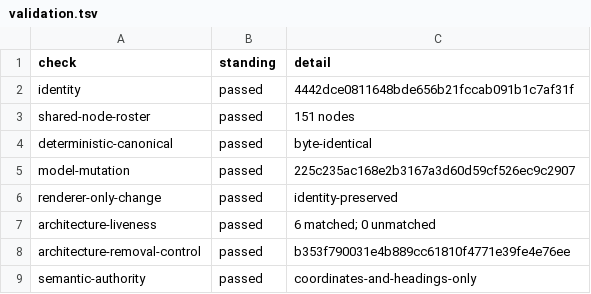
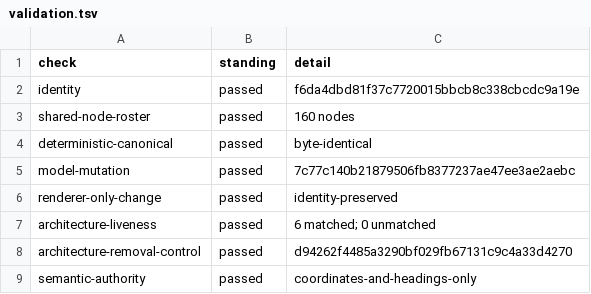
Before and after one commit to freebatteryfactory/Macroonz, a TSV file: .durafx/qualification/0.2-l-derived-evidence-model-20260831/validation.tsv, drawn as a sheet.

```diff
--- a/.durafx/qualification/0.2-l-derived-evidence-model-20260831/validation.tsv
+++ b/.durafx/qualification/0.2-l-derived-evidence-model-20260831/validation.tsv
@@ -1,9 +1,9 @@
 check	standing	detail
-identity	passed	4442dce0811648bde656b21fccab091b1c7af31f
-shared-node-roster	passed	151 nodes
+identity	passed	f6da4dbd81f37c7720015bbcb8c338cbcdc9a19e
+shared-node-roster	passed	160 nodes
 deterministic-canonical	passed	byte-identical
-model-mutation	passed	225c235ac168e2b3167a3d60d59cf526ec9c2907
+model-mutation	passed	7c77c140b21879506fb8377237ae47ee3ae2aebc
 renderer-only-change	passed	identity-preserved
 architecture-liveness	passed	6 matched; 0 unmatched
-architecture-removal-control	passed	b353f790031e4b889cc61810f4771e39fe4e76ee
+architecture-removal-control	passed	d94262f4485a3290bf029fb67131c9c4a33d4270
 semantic-authority	passed	coordinates-and-headings-only
```
Also changed, not shown: .durafx/qualification/0.2-l-derived-evidence-model-20260831/model.tsv, 4 other files.
